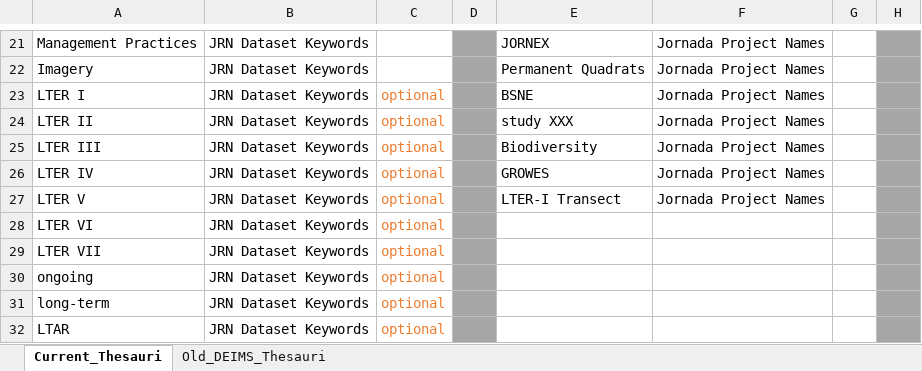
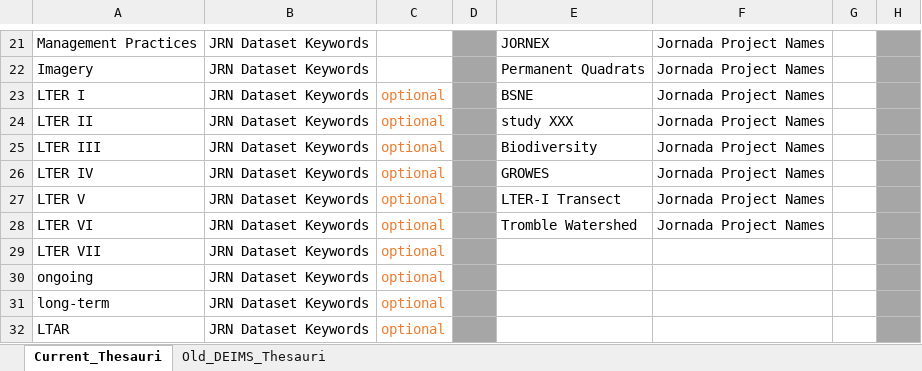
Before and after one commit to jornada-im/jrn_metadata, an Excel workbook: keyword_thesauri.xlsx, sheet Current_Thesauri, drawn as a sheet; only a part is shown, gaps mark what is left out; values as stored, in another font and other column widths than the file's, no borders; the diff names each change by its address in the sheet, - before the commit and + after, or states it on an @@ line.

Commit message:
added a keyword

```diff
--- a/keyword_thesauri.xlsx (sheet Current_Thesauri)
+++ b/keyword_thesauri.xlsx (sheet Current_Thesauri)
-E28: (empty)
+E28: Tromble Watershed
-F28: (empty)
+F28: Jornada Project Names
```
